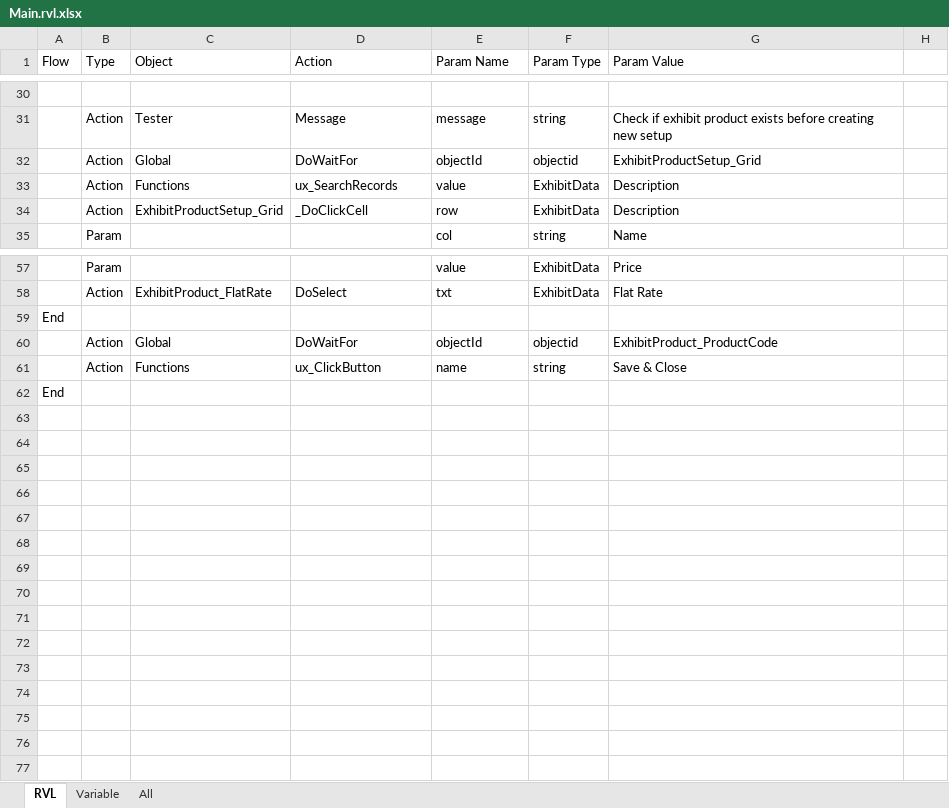
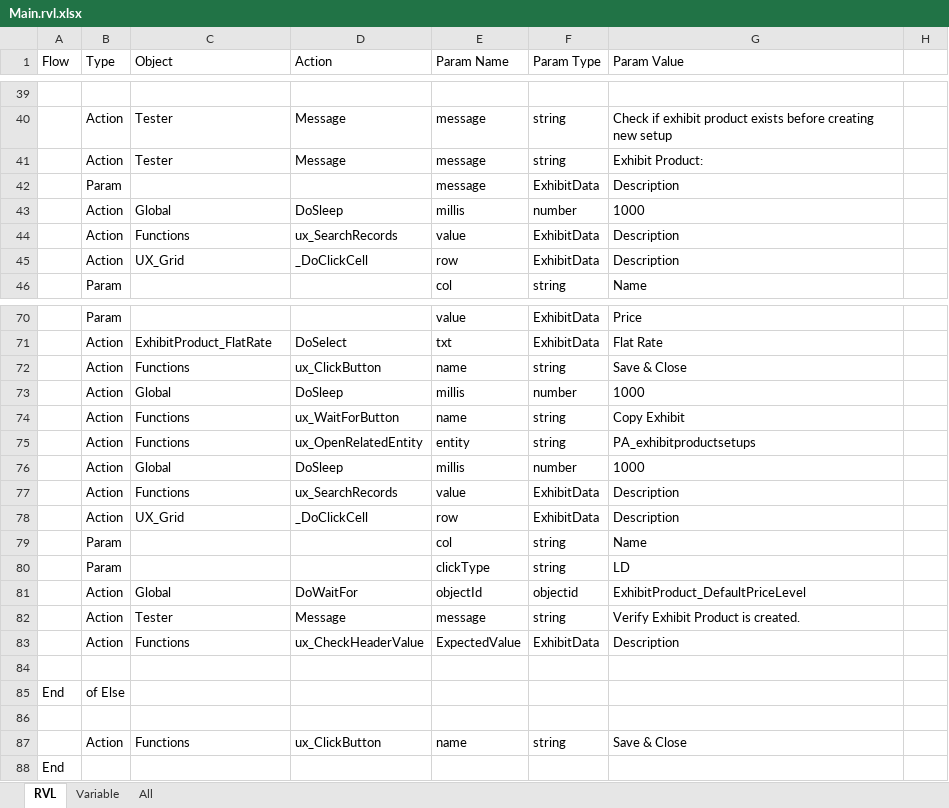
Before and after one commit to ProtechAlliance/ux_365_regression_test2, an Excel workbook: Exhibits/Create Exhibit Product Setup/Main.rvl.xlsx, sheet RVL, drawn as a sheet; only a part is shown, gaps mark what is left out; values as stored, in another font and other column widths than the file's, no borders; removed rows and columns are numbered as before the commit, all else as after; the diff covers the shown part only; the diff names each change by its address in the sheet, - before the commit and + after, or states it on an @@ line.

Commit message:
Updated Exhibit Setup tests.

```diff
--- a/Exhibits/Create Exhibit Product Setup/Main.rvl.xlsx (sheet RVL)
+++ b/Exhibits/Create Exhibit Product Setup/Main.rvl.xlsx (sheet RVL)
-row 32:  | Action | Global | DoWaitFor | objectId | objectid | ExhibitProductSetup_Grid
+row 41:  | Action | Tester | Message | message | string | Exhibit Product:
+row 42:  | Param |  |  | message | ExhibitData | Description
+row 43:  | Action | Global | DoSleep | millis | number | 1000
-C45 (Object): ExhibitProductSetup_Grid
+C45 (Object): UX_Grid
-row 59: End
+row 72:  | Action | Functions | ux_ClickButton | name | string | Save & Close
+row 73:  | Action | Global | DoSleep | millis | number | 1000
+row 74:  | Action | Functions | ux_WaitForButton | name | string | Copy Exhibit
+row 75:  | Action | Functions | ux_OpenRelatedEntity | entity | string | PA_exhibitproductsetups
+row 76:  | Action | Global | DoSleep | millis | number | 1000
+row 77:  | Action | Functions | ux_SearchRecords | value | ExhibitData | Description
+row 78:  | Action | UX_Grid | _DoClickCell | row | ExhibitData | Description
+row 79:  | Param |  |  | col | string | Name
+row 80:  | Param |  |  | clickType | string | LD
-G81 (Param Value): ExhibitProduct_ProductCode
+G81 (Param Value): ExhibitProduct_DefaultPriceLevel
+row 82:  | Action | Tester | Message | message | string | Verify Exhibit Product is created.
+row 83:  | Action | Functions | ux_CheckHeaderValue | ExpectedValue | ExhibitData | Description
+row 84: (empty)
+row 85: End | of Else
+row 86: (empty)
```
Also changed, not shown: 11 added rows and 6 edited cells elsewhere in this sheet, Exhibits/Add Exhibit Contract to an Invoice/Main.rvl.xlsx, Exhibits/Create Exhibit Badge Setup/Main.rvl.xlsx, 16 other files.
